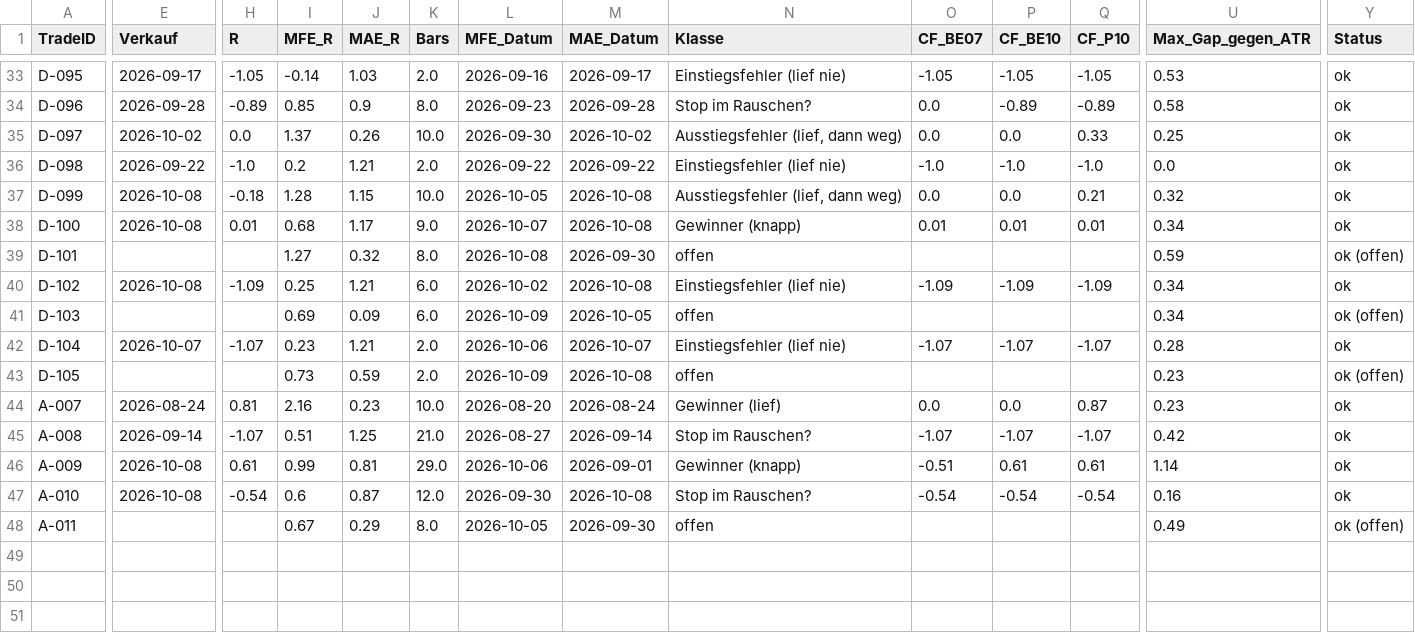
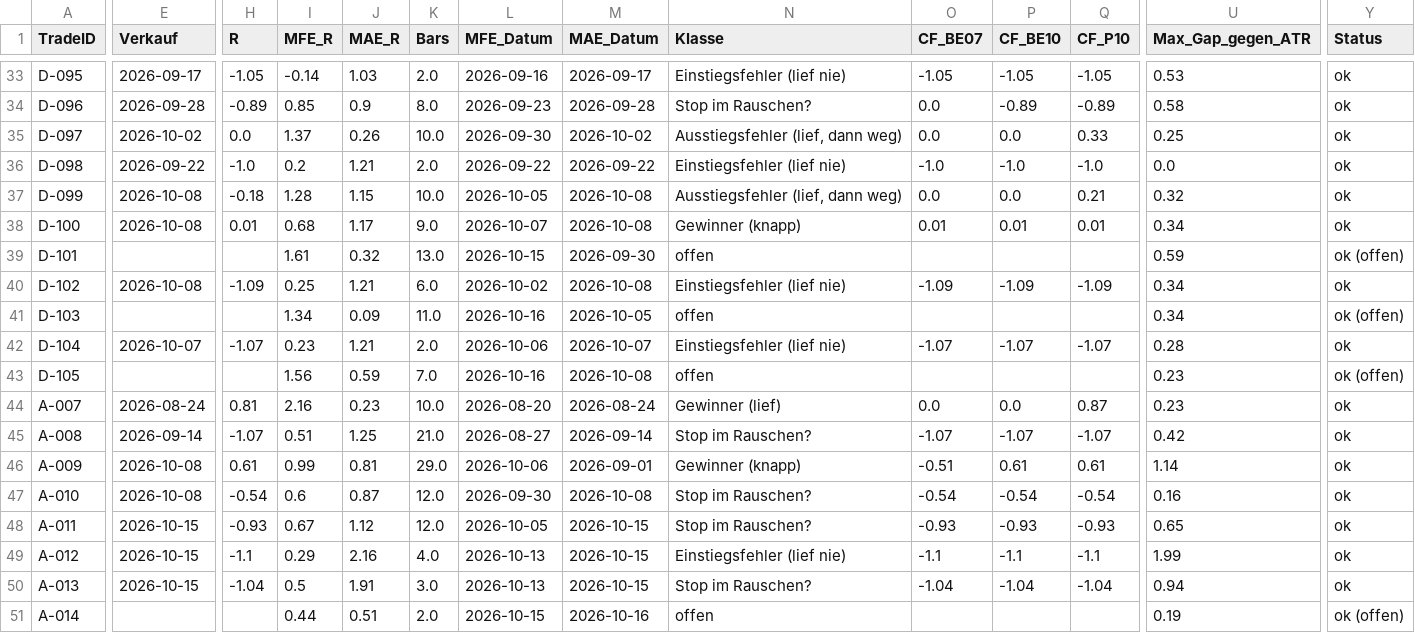
Before and after one commit to Mathematthias/Derivate-Trading-Automatisierung, a CSV file: marketdata-pipeline/state/mfe_mae.csv, drawn as a sheet; only a part is shown, gaps mark what is left out; rows hold the shown columns only; the diff covers the shown part only; the diff names each change by its address in the sheet, - before the commit and + after, or states it on an @@ line.

```diff
--- a/marketdata-pipeline/state/mfe_mae.csv
+++ b/marketdata-pipeline/state/mfe_mae.csv
-I39 (MFE_R): 1.27
+I39 (MFE_R): 1.61
-K39 (Bars): 8.0
+K39 (Bars): 13.0
-L39 (MFE_Datum): 2026-10-08
+L39 (MFE_Datum): 2026-10-15
-I41 (MFE_R): 0.69
+I41 (MFE_R): 1.34
-K41 (Bars): 6.0
+K41 (Bars): 11.0
-L41 (MFE_Datum): 2026-10-09
+L41 (MFE_Datum): 2026-10-16
-I43 (MFE_R): 0.73
+I43 (MFE_R): 1.56
-K43 (Bars): 2.0
+K43 (Bars): 7.0
-L43 (MFE_Datum): 2026-10-09
+L43 (MFE_Datum): 2026-10-16
-E48 (Verkauf): (empty)
+E48 (Verkauf): 2026-10-15
-H48 (R): (empty)
+H48 (R): -0.93
-J48 (MAE_R): 0.29
+J48 (MAE_R): 1.12
-K48 (Bars): 8.0
+K48 (Bars): 12.0
-M48 (MAE_Datum): 2026-09-30
+M48 (MAE_Datum): 2026-10-15
-N48 (Klasse): offen
+N48 (Klasse): Stop im Rauschen?
-O48 (CF_BE07): (empty)
+O48 (CF_BE07): -0.93
-P48 (CF_BE10): (empty)
+P48 (CF_BE10): -0.93
-Q48 (CF_P10): (empty)
+Q48 (CF_P10): -0.93
-U48 (Max_Gap_gegen_ATR): 0.49
+U48 (Max_Gap_gegen_ATR): 0.65
-Y48 (Status): ok (offen)
+Y48 (Status): ok
+row 49: A-012 | 2026-10-15 | -1.1 | 0.29 | 2.16 | 4.0 | 2026-10-13 | 2026-10-15 | Einstiegsfehler (lief nie) | -1.1 | -1.1 | -1.1 | 1.99 | ok
+row 50: A-013 | 2026-10-15 | -1.04 | 0.5 | 1.91 | 3.0 | 2026-10-13 | 2026-10-15 | Stop im Rauschen? | -1.04 | -1.04 | -1.04 | 0.94 | ok
+row 51: A-014 |  |  | 0.44 | 0.51 | 2.0 | 2026-10-15 | 2026-10-16 | offen |  |  |  | 0.19 | ok (offen)
```
Also changed, not shown: 1 edited cell elsewhere in this file, 1 other file.
